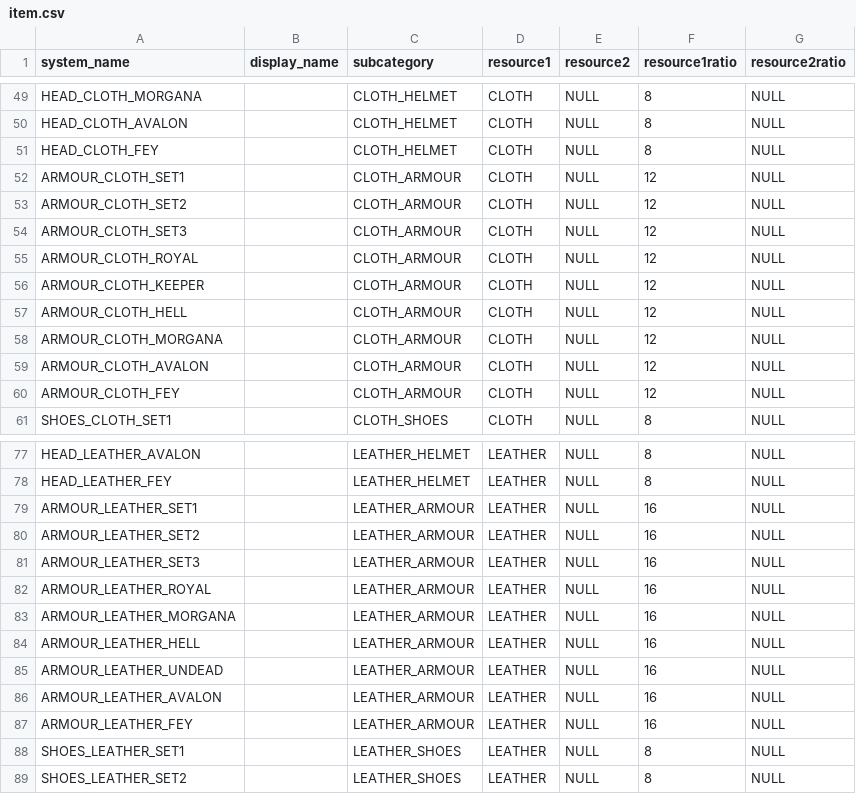
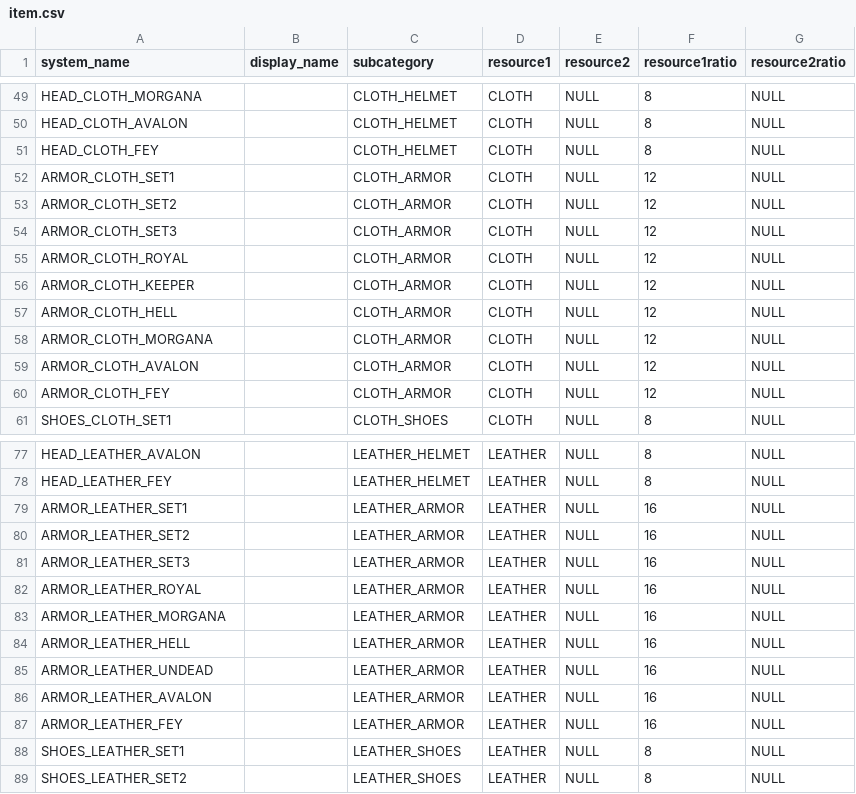
Before and after one commit to VaynerAkaWalo/albion-rmt-backend, a CSV file: src/main/resources/data/item.csv, drawn as a sheet; only a part is shown, gaps mark what is left out; the diff covers the shown part only.

Commit message:
fix typo in armor name (#19)

```diff
--- a/src/main/resources/data/item.csv
+++ b/src/main/resources/data/item.csv
@@ -51,11 +51,11 @@ HEAD_CLOTH_AVALON,,CLOTH_HELMET,CLOTH,NULL,8,NULL
 HEAD_CLOTH_FEY,,CLOTH_HELMET,CLOTH,NULL,8,NULL
-ARMOUR_CLOTH_SET1,,CLOTH_ARMOUR,CLOTH,NULL,12,NULL
-ARMOUR_CLOTH_SET2,,CLOTH_ARMOUR,CLOTH,NULL,12,NULL
-ARMOUR_CLOTH_SET3,,CLOTH_ARMOUR,CLOTH,NULL,12,NULL
-ARMOUR_CLOTH_ROYAL,,CLOTH_ARMOUR,CLOTH,NULL,12,NULL
-ARMOUR_CLOTH_KEEPER,,CLOTH_ARMOUR,CLOTH,NULL,12,NULL
-ARMOUR_CLOTH_HELL,,CLOTH_ARMOUR,CLOTH,NULL,12,NULL
-ARMOUR_CLOTH_MORGANA,,CLOTH_ARMOUR,CLOTH,NULL,12,NULL
-ARMOUR_CLOTH_AVALON,,CLOTH_ARMOUR,CLOTH,NULL,12,NULL
-ARMOUR_CLOTH_FEY,,CLOTH_ARMOUR,CLOTH,NULL,12,NULL
+ARMOR_CLOTH_SET1,,CLOTH_ARMOR,CLOTH,NULL,12,NULL
+ARMOR_CLOTH_SET2,,CLOTH_ARMOR,CLOTH,NULL,12,NULL
+ARMOR_CLOTH_SET3,,CLOTH_ARMOR,CLOTH,NULL,12,NULL
+ARMOR_CLOTH_ROYAL,,CLOTH_ARMOR,CLOTH,NULL,12,NULL
+ARMOR_CLOTH_KEEPER,,CLOTH_ARMOR,CLOTH,NULL,12,NULL
+ARMOR_CLOTH_HELL,,CLOTH_ARMOR,CLOTH,NULL,12,NULL
+ARMOR_CLOTH_MORGANA,,CLOTH_ARMOR,CLOTH,NULL,12,NULL
+ARMOR_CLOTH_AVALON,,CLOTH_ARMOR,CLOTH,NULL,12,NULL
+ARMOR_CLOTH_FEY,,CLOTH_ARMOR,CLOTH,NULL,12,NULL
 SHOES_CLOTH_SET1,,CLOTH_SHOES,CLOTH,NULL,8,NULL
@@ -78,11 +78,11 @@ HEAD_LEATHER_AVALON,,LEATHER_HELMET,LEATHER,NULL,8,NULL
 HEAD_LEATHER_FEY,,LEATHER_HELMET,LEATHER,NULL,8,NULL
-ARMOUR_LEATHER_SET1,,LEATHER_ARMOUR,LEATHER,NULL,16,NULL
-ARMOUR_LEATHER_SET2,,LEATHER_ARMOUR,LEATHER,NULL,16,NULL
-ARMOUR_LEATHER_SET3,,LEATHER_ARMOUR,LEATHER,NULL,16,NULL
-ARMOUR_LEATHER_ROYAL,,LEATHER_ARMOUR,LEATHER,NULL,16,NULL
-ARMOUR_LEATHER_MORGANA,,LEATHER_ARMOUR,LEATHER,NULL,16,NULL
-ARMOUR_LEATHER_HELL,,LEATHER_ARMOUR,LEATHER,NULL,16,NULL
-ARMOUR_LEATHER_UNDEAD,,LEATHER_ARMOUR,LEATHER,NULL,16,NULL
-ARMOUR_LEATHER_AVALON,,LEATHER_ARMOUR,LEATHER,NULL,16,NULL
-ARMOUR_LEATHER_FEY,,LEATHER_ARMOUR,LEATHER,NULL,16,NULL
+ARMOR_LEATHER_SET1,,LEATHER_ARMOR,LEATHER,NULL,16,NULL
+ARMOR_LEATHER_SET2,,LEATHER_ARMOR,LEATHER,NULL,16,NULL
+ARMOR_LEATHER_SET3,,LEATHER_ARMOR,LEATHER,NULL,16,NULL
+ARMOR_LEATHER_ROYAL,,LEATHER_ARMOR,LEATHER,NULL,16,NULL
+ARMOR_LEATHER_MORGANA,,LEATHER_ARMOR,LEATHER,NULL,16,NULL
+ARMOR_LEATHER_HELL,,LEATHER_ARMOR,LEATHER,NULL,16,NULL
+ARMOR_LEATHER_UNDEAD,,LEATHER_ARMOR,LEATHER,NULL,16,NULL
+ARMOR_LEATHER_AVALON,,LEATHER_ARMOR,LEATHER,NULL,16,NULL
+ARMOR_LEATHER_FEY,,LEATHER_ARMOR,LEATHER,NULL,16,NULL
 SHOES_LEATHER_SET1,,LEATHER_SHOES,LEATHER,NULL,8,NULL
```
Also changed, not shown: 18 edited cells elsewhere in this file, src/main/resources/data/subcategory.csv, 1 other file.
